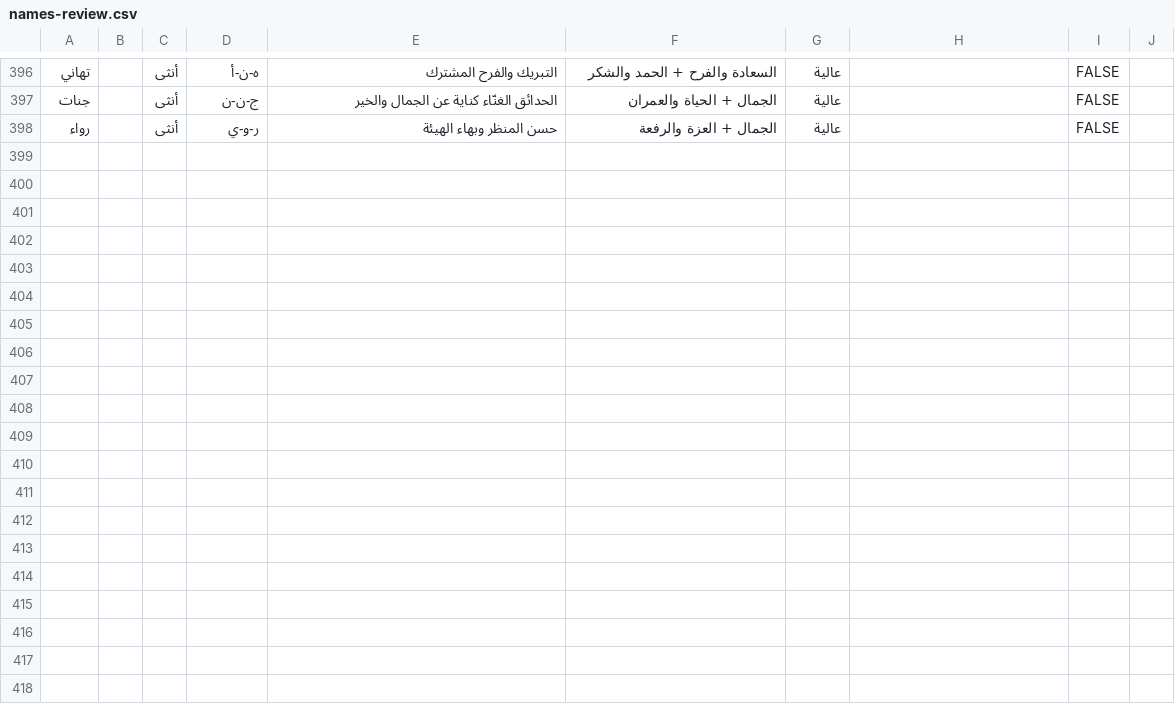
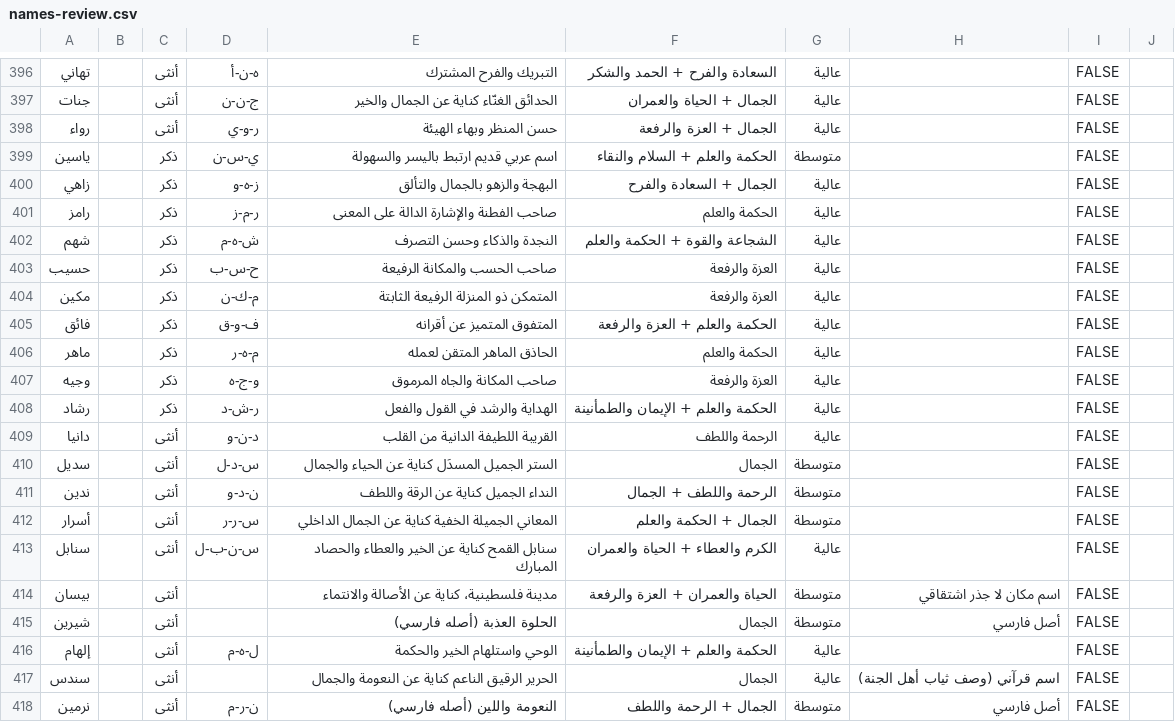
Before and after one commit to AmrShaar13006/dsc-name-quote, a CSV file: review/names-review.csv, drawn as a sheet; only a part is shown, gaps mark what is left out.

```diff
--- a/review/names-review.csv
+++ b/review/names-review.csv
@@ -398 +398,21 @@
 رواء,,أنثى,ر-و-ي,حسن المنظر وبهاء الهيئة,الجمال + العزة والرفعة,عالية,,FALSE,
+ياسين,,ذكر,ي-س-ن,اسم عربي قديم ارتبط باليسر والسهولة,الحكمة والعلم + السلام والنقاء,متوسطة,,FALSE,
+زاهي,,ذكر,ز-ه-و,البهجة والزهو بالجمال والتألق,الجمال + السعادة والفرح,عالية,,FALSE,
+رامز,,ذكر,ر-م-ز,صاحب الفطنة والإشارة الدالة على المعنى,الحكمة والعلم,عالية,,FALSE,
+شهم,,ذكر,ش-ه-م,النجدة والذكاء وحسن التصرف,الشجاعة والقوة + الحكمة والعلم,عالية,,FALSE,
+حسيب,,ذكر,ح-س-ب,صاحب الحسب والمكانة الرفيعة,العزة والرفعة,عالية,,FALSE,
+مكين,,ذكر,م-ك-ن,المتمكن ذو المنزلة الرفيعة الثابتة,العزة والرفعة,عالية,,FALSE,
+فائق,,ذكر,ف-و-ق,المتفوق المتميز عن أقرانه,الحكمة والعلم + العزة والرفعة,عالية,,FALSE,
+ماهر,,ذكر,م-ه-ر,الحاذق الماهر المتقن لعمله,الحكمة والعلم,عالية,,FALSE,
+وجيه,,ذكر,و-ج-ه,صاحب المكانة والجاه المرموق,العزة والرفعة,عالية,,FALSE,
+رشاد,,ذكر,ر-ش-د,الهداية والرشد في القول والفعل,الحكمة والعلم + الإيمان والطمأنينة,عالية,,FALSE,
+دانيا,,أنثى,د-ن-و,القريبة اللطيفة الدانية من القلب,الرحمة واللطف,عالية,,FALSE,
+سديل,,أنثى,س-د-ل,الستر الجميل المسدَل كناية عن الحياء والجمال,الجمال,متوسطة,,FALSE,
+ندين,,أنثى,ن-د-و,النداء الجميل كناية عن الرقة واللطف,الرحمة واللطف + الجمال,متوسطة,,FALSE,
+أسرار,,أنثى,س-ر-ر,المعاني الجميلة الخفية كناية عن الجمال الداخلي,الجمال + الحكمة والعلم,متوسطة,,FALSE,
+سنابل,,أنثى,س-ن-ب-ل,سنابل القمح كناية عن الخير والعطاء والحصاد المبارك,الكرم والعطاء + الحياة والعمران,عالية,,FALSE,
+بيسان,,أنثى,,مدينة فلسطينية، كناية عن الأصالة والانتماء,الحياة والعمران + العزة والرفعة,متوسطة,اسم مكان لا جذر اشتقاقي,FALSE,
+شيرين,,أنثى,,الحلوة العذبة (أصله فارسي),الجمال,متوسطة,أصل فارسي,FALSE,
+إلهام,,أنثى,ل-ه-م,الوحي واستلهام الخير والحكمة,الحكمة والعلم + الإيمان والطمأنينة,عالية,,FALSE,
+سندس,,أنثى,,الحرير الرقيق الناعم كناية عن النعومة والجمال,الجمال,عالية,اسم قرآني (وصف ثياب أهل الجنة),FALSE,
+نرمين,,أنثى,ن-ر-م,النعومة واللين (أصله فارسي),الجمال + الرحمة واللطف,متوسطة,أصل فارسي,FALSE,
```
Also changed, not shown: review/celebrities-review.csv, review/figures-review.csv, 1 other file.
